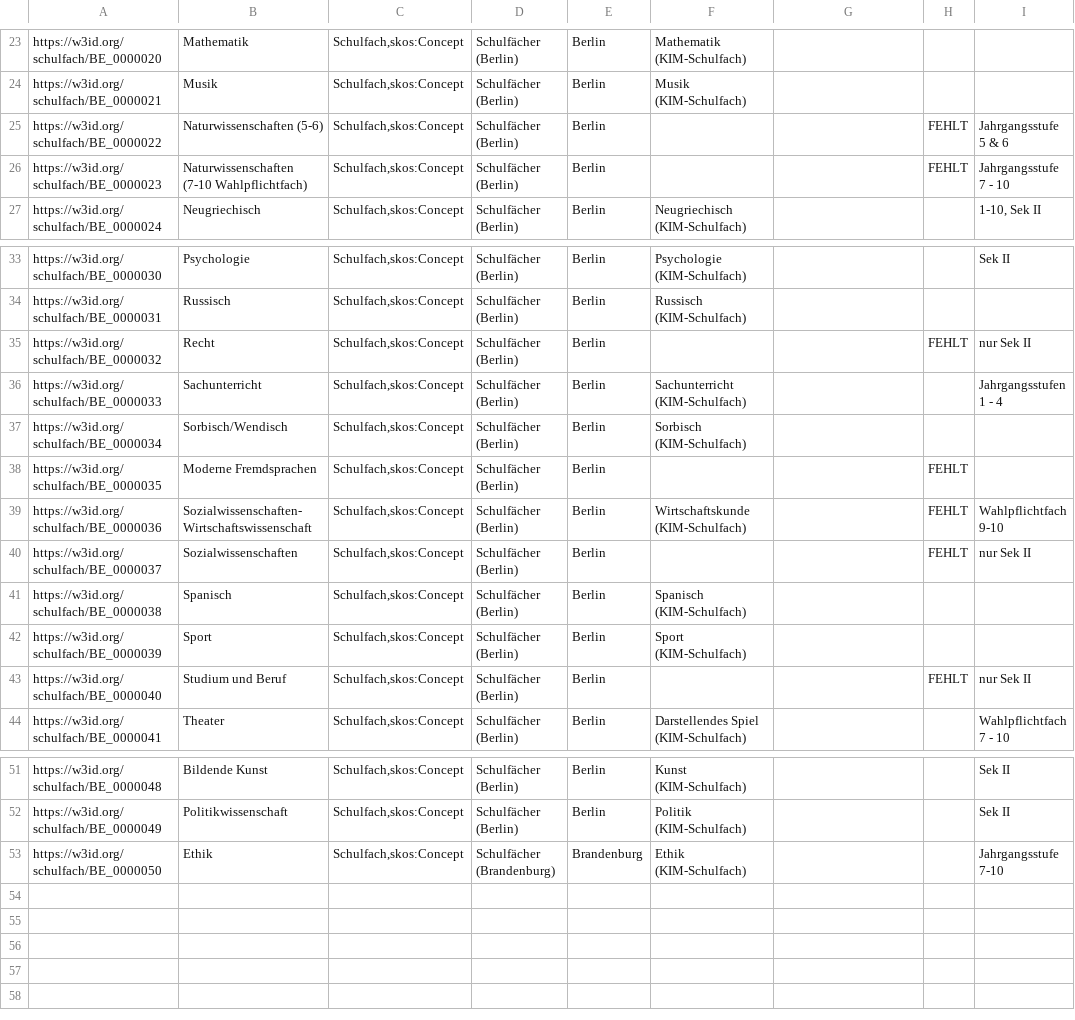
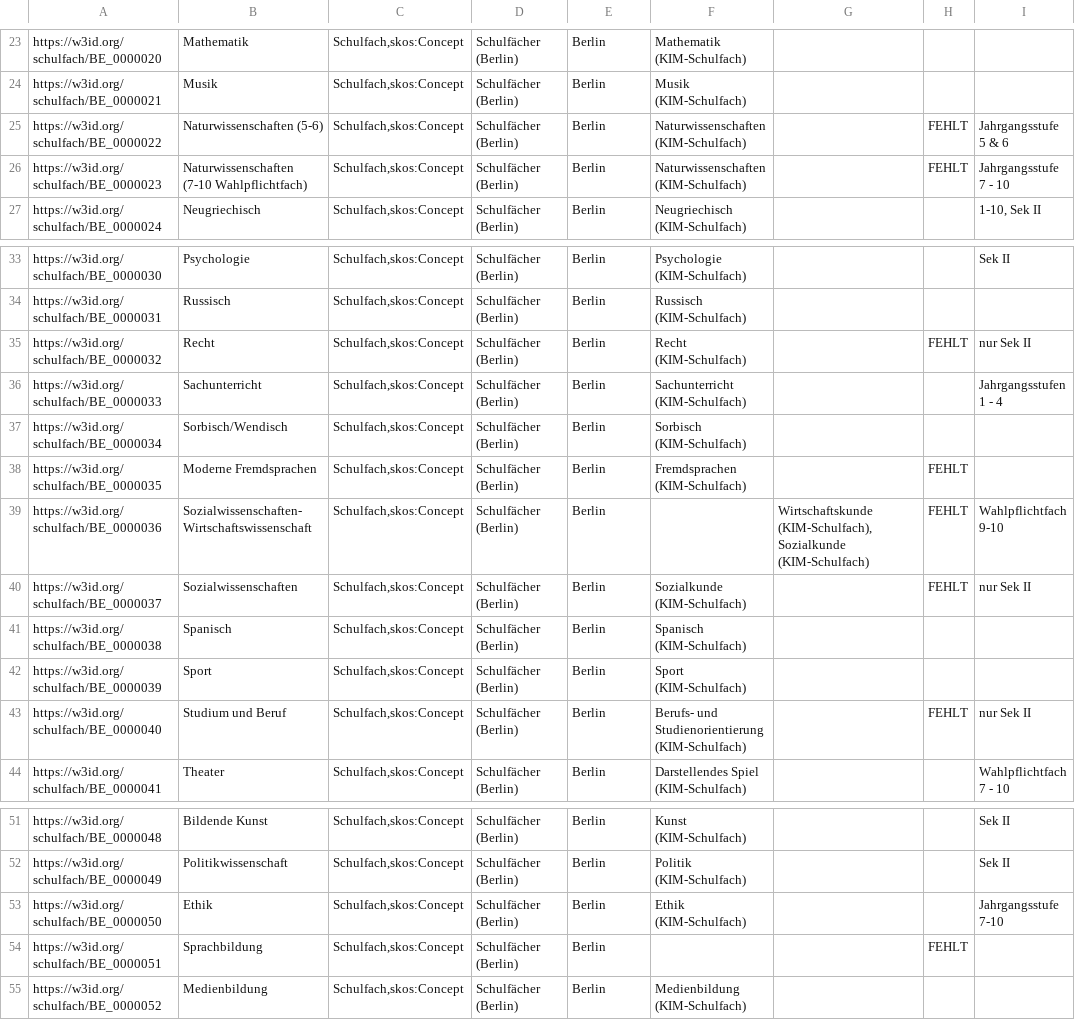
Before and after one commit to FWU-DE/schulfach-ontologie, a TSV file: src/templates/subjects-be.tsv, drawn as a sheet; only a part is shown, gaps mark what is left out.

```diff
--- a/src/templates/subjects-be.tsv
+++ b/src/templates/subjects-be.tsv
@@ -24,4 +24,4 @@ https://w3id.org/schulfach/BE_0000020	Mathematik	Schulfach,skos:Concept	Schulfä
 https://w3id.org/schulfach/BE_0000021	Musik	Schulfach,skos:Concept	Schulfächer (Berlin)	Berlin	Musik (KIM-Schulfach)			
-https://w3id.org/schulfach/BE_0000022	Naturwissenschaften (5-6)	Schulfach,skos:Concept	Schulfächer (Berlin)	Berlin			FEHLT	Jahrgangsstufe 5 & 6
-https://w3id.org/schulfach/BE_0000023	Naturwissenschaften (7-10 Wahlpflichtfach) 	Schulfach,skos:Concept	Schulfächer (Berlin)	Berlin			FEHLT	Jahrgangsstufe 7 - 10
+https://w3id.org/schulfach/BE_0000022	Naturwissenschaften (5-6)	Schulfach,skos:Concept	Schulfächer (Berlin)	Berlin	Naturwissenschaften (KIM-Schulfach)		FEHLT	Jahrgangsstufe 5 & 6
+https://w3id.org/schulfach/BE_0000023	Naturwissenschaften (7-10 Wahlpflichtfach) 	Schulfach,skos:Concept	Schulfächer (Berlin)	Berlin	Naturwissenschaften (KIM-Schulfach)		FEHLT	Jahrgangsstufe 7 - 10
 https://w3id.org/schulfach/BE_0000024	Neugriechisch	Schulfach,skos:Concept	Schulfächer (Berlin)	Berlin	Neugriechisch (KIM-Schulfach)			1-10, Sek II
@@ -34,11 +34,11 @@ https://w3id.org/schulfach/BE_0000030	Psychologie	Schulfach,skos:Concept	Schulf
 https://w3id.org/schulfach/BE_0000031	Russisch	Schulfach,skos:Concept	Schulfächer (Berlin)	Berlin	Russisch (KIM-Schulfach)			
-https://w3id.org/schulfach/BE_0000032	Recht	Schulfach,skos:Concept	Schulfächer (Berlin)	Berlin			FEHLT	nur Sek II
+https://w3id.org/schulfach/BE_0000032	Recht	Schulfach,skos:Concept	Schulfächer (Berlin)	Berlin	Recht (KIM-Schulfach)		FEHLT	nur Sek II
 https://w3id.org/schulfach/BE_0000033	Sachunterricht	Schulfach,skos:Concept	Schulfächer (Berlin)	Berlin	Sachunterricht (KIM-Schulfach)			Jahrgangsstufen 1 - 4
 https://w3id.org/schulfach/BE_0000034	Sorbisch/Wendisch	Schulfach,skos:Concept	Schulfächer (Berlin)	Berlin	Sorbisch (KIM-Schulfach)			
-https://w3id.org/schulfach/BE_0000035	Moderne Fremdsprachen	Schulfach,skos:Concept	Schulfächer (Berlin)	Berlin			FEHLT	
-https://w3id.org/schulfach/BE_0000036	Sozialwissenschaften-Wirtschaftswissenschaft	Schulfach,skos:Concept	Schulfächer (Berlin)	Berlin	Wirtschaftskunde (KIM-Schulfach)		FEHLT	Wahlpflichtfach 9-10
-https://w3id.org/schulfach/BE_0000037	Sozialwissenschaften	Schulfach,skos:Concept	Schulfächer (Berlin)	Berlin			FEHLT	nur Sek II
+https://w3id.org/schulfach/BE_0000035	Moderne Fremdsprachen	Schulfach,skos:Concept	Schulfächer (Berlin)	Berlin	Fremdsprachen (KIM-Schulfach)		FEHLT	
+https://w3id.org/schulfach/BE_0000036	Sozialwissenschaften-Wirtschaftswissenschaft	Schulfach,skos:Concept	Schulfächer (Berlin)	Berlin		Wirtschaftskunde (KIM-Schulfach),Sozialkunde (KIM-Schulfach)	FEHLT	Wahlpflichtfach 9-10
+https://w3id.org/schulfach/BE_0000037	Sozialwissenschaften	Schulfach,skos:Concept	Schulfächer (Berlin)	Berlin	Sozialkunde (KIM-Schulfach)		FEHLT	nur Sek II
 https://w3id.org/schulfach/BE_0000038	Spanisch	Schulfach,skos:Concept	Schulfächer (Berlin)	Berlin	Spanisch (KIM-Schulfach)			
 https://w3id.org/schulfach/BE_0000039	Sport	Schulfach,skos:Concept	Schulfächer (Berlin)	Berlin	Sport (KIM-Schulfach)			
-https://w3id.org/schulfach/BE_0000040	Studium und Beruf	Schulfach,skos:Concept	Schulfächer (Berlin)	Berlin			FEHLT	nur Sek II
+https://w3id.org/schulfach/BE_0000040	Studium und Beruf	Schulfach,skos:Concept	Schulfächer (Berlin)	Berlin	Berufs- und Studienorientierung (KIM-Schulfach)		FEHLT	nur Sek II
 https://w3id.org/schulfach/BE_0000041	Theater	Schulfach,skos:Concept	Schulfächer (Berlin)	Berlin	Darstellendes Spiel (KIM-Schulfach)			Wahlpflichtfach 7 - 10
@@ -52,2 +52,4 @@ https://w3id.org/schulfach/BE_0000048	Bildende Kunst	Schulfach,skos:Concept	Schu
 https://w3id.org/schulfach/BE_0000049	Politikwissenschaft	Schulfach,skos:Concept	Schulfächer (Berlin)	Berlin	Politik (KIM-Schulfach)			Sek II
-https://w3id.org/schulfach/BE_0000050	Ethik	Schulfach,skos:Concept	Schulfächer (Brandenburg)	Brandenburg	Ethik (KIM-Schulfach)			Jahrgangsstufe 7-10
+https://w3id.org/schulfach/BE_0000050	Ethik	Schulfach,skos:Concept	Schulfächer (Berlin)	Berlin	Ethik (KIM-Schulfach)			Jahrgangsstufe 7-10
+https://w3id.org/schulfach/BE_0000051	Sprachbildung	Schulfach,skos:Concept	Schulfächer (Berlin)	Berlin			FEHLT	
+https://w3id.org/schulfach/BE_0000052	Medienbildung	Schulfach,skos:Concept	Schulfächer (Berlin)	Berlin	Medienbildung (KIM-Schulfach)			
```
Also changed, not shown: src/templates/subjects-bb.tsv, src/templates/subjects-bw.tsv, 57 other files.
